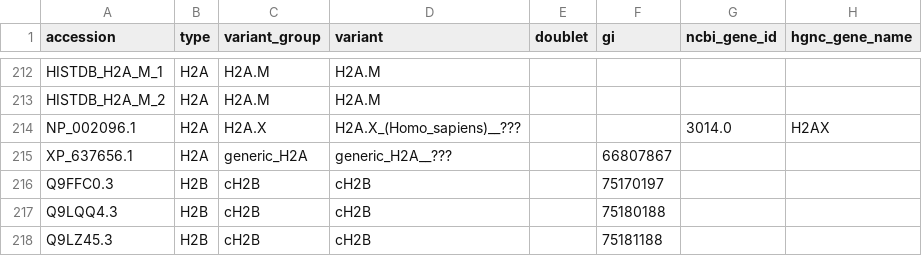
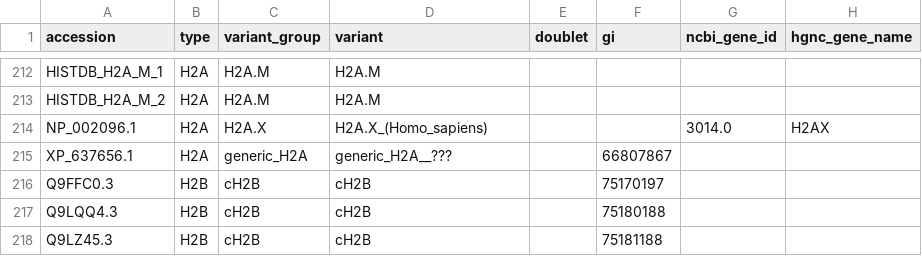
Before and after one commit to v-kulikov1/histonedb_Vladimir, a CSV file: CURATED_SET/histones.csv, drawn as a sheet; only a part is shown, gaps mark what is left out; the diff names each change by its address in the sheet, - before the commit and + after, or states it on an @@ line.

Commit message:
Update histones.csv
corrected H2A.X_(Homo_sapiens) in histones.csv

```diff
--- a/CURATED_SET/histones.csv
+++ b/CURATED_SET/histones.csv
-D214 (variant): H2A.X_(Homo_sapiens)__???
+D214 (variant): H2A.X_(Homo_sapiens)
```
